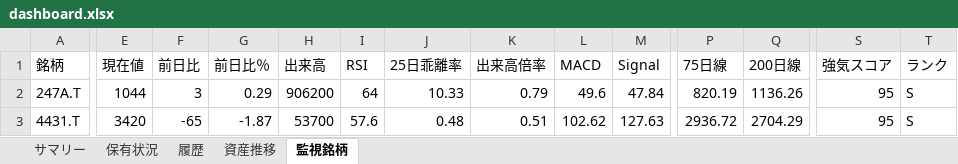
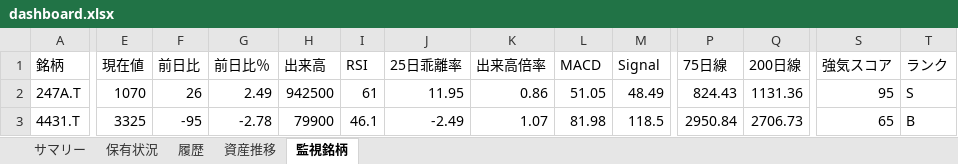
Before and after one commit to wac1223/stock_tool, an Excel workbook: dashboard.xlsx, sheet 監視銘柄, drawn as a sheet; only a part is shown, gaps mark what is left out; values as stored, in another font and other column widths than the file's, no borders; the diff covers the shown part only; the diff names each change by its address in the sheet, - before the commit and + after, or states it on an @@ line.

```diff
--- a/dashboard.xlsx (sheet 監視銘柄)
+++ b/dashboard.xlsx (sheet 監視銘柄)
-E2 (現在値): 1044
+E2 (現在値): 1070
-F2 (前日比): 3
+F2 (前日比): 26
-G2 (前日比％): 0.29
+G2 (前日比％): 2.49
-H2 (出来高): 906200
+H2 (出来高): 942500
-I2 (RSI): 64
+I2 (RSI): 61
-J2 (25日乖離率): 10.33
+J2 (25日乖離率): 11.95
-K2 (出来高倍率): 0.79
+K2 (出来高倍率): 0.86
-L2 (MACD): 49.6
+L2 (MACD): 51.05
-M2 (Signal): 47.84
+M2 (Signal): 48.49
-P2 (75日線): 820.19
+P2 (75日線): 824.43
-Q2 (200日線): 1136.26
+Q2 (200日線): 1131.36
-E3 (現在値): 3420
+E3 (現在値): 3325
-F3 (前日比): -65
+F3 (前日比): -95
-G3 (前日比％): -1.87
+G3 (前日比％): -2.78
-H3 (出来高): 53700
+H3 (出来高): 79900
-I3 (RSI): 57.6
+I3 (RSI): 46.1
-J3 (25日乖離率): 0.48
+J3 (25日乖離率): -2.49
-K3 (出来高倍率): 0.51
+K3 (出来高倍率): 1.07
-L3 (MACD): 102.62
+L3 (MACD): 81.98
-M3 (Signal): 127.63
+M3 (Signal): 118.5
-P3 (75日線): 2936.72
+P3 (75日線): 2950.84
-Q3 (200日線): 2704.29
+Q3 (200日線): 2706.73
-S3 (強気スコア): 95
+S3 (強気スコア): 65
-T3 (ランク): S
+T3 (ランク): B
```
Also changed, not shown: 343 edited cells elsewhere in this sheet, sheet 保有状況, sheet 履歴, sheet サマリー, sheet 資産推移, portfolio.xlsx, price_history.xlsx, 2 other files.
